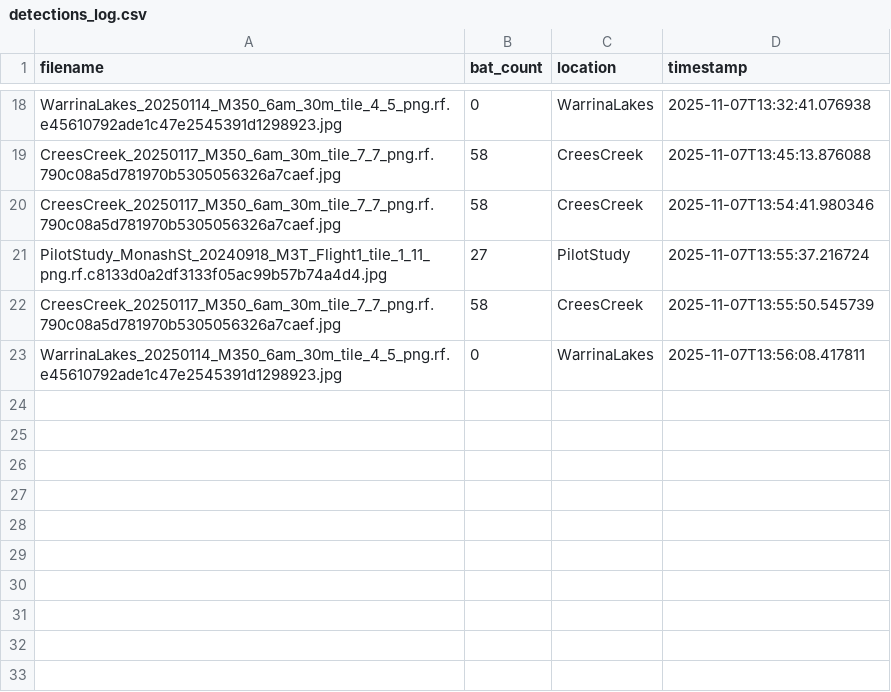
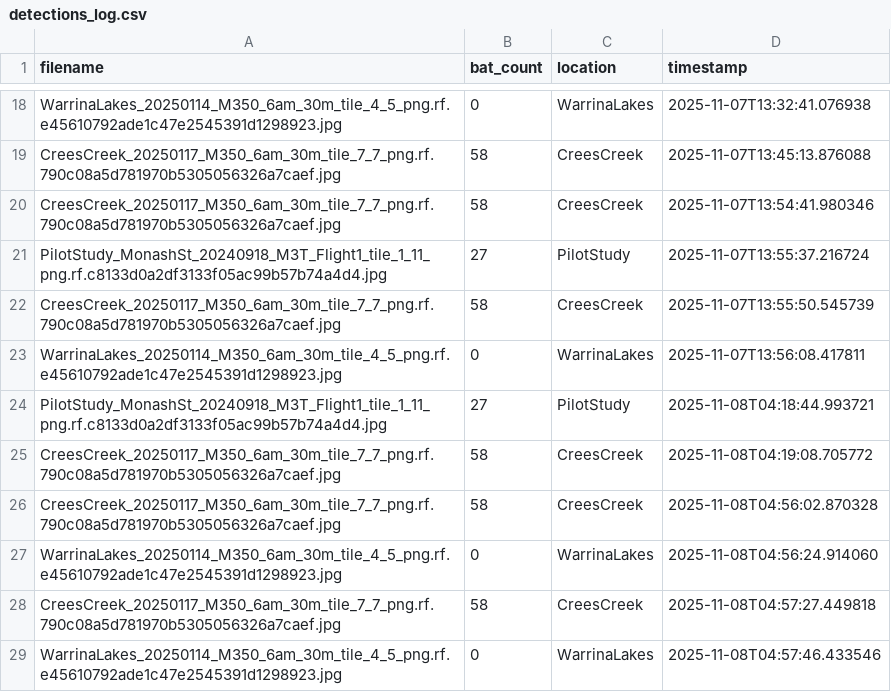
Before and after one commit to doa-elizabeth-roys/Bat-Population-Tracker, a CSV file: detections_log.csv, drawn as a sheet; only a part is shown, gaps mark what is left out; the diff names each change by its address in the sheet, - before the commit and + after, or states it on an @@ line.

```diff
--- a/detections_log.csv
+++ b/detections_log.csv
+row 24: PilotStudy_MonashSt_20240918_M3T_Flight1_tile_1_11_png.rf.c8133d0a2df3133f05ac99b57b74a4d4.jpg | 27 | PilotStudy | 2025-11-08T04:18:44.993721
+row 25: CreesCreek_20250117_M350_6am_30m_tile_7_7_png.rf.790c08a5d781970b5305056326a7caef.jpg | 58 | CreesCreek | 2025-11-08T04:19:08.705772
+row 26: CreesCreek_20250117_M350_6am_30m_tile_7_7_png.rf.790c08a5d781970b5305056326a7caef.jpg | 58 | CreesCreek | 2025-11-08T04:56:02.870328
+row 27: WarrinaLakes_20250114_M350_6am_30m_tile_4_5_png.rf.e45610792ade1c47e2545391d1298923.jpg | 0 | WarrinaLakes | 2025-11-08T04:56:24.914060
+row 28: CreesCreek_20250117_M350_6am_30m_tile_7_7_png.rf.790c08a5d781970b5305056326a7caef.jpg | 58 | CreesCreek | 2025-11-08T04:57:27.449818
+row 29: WarrinaLakes_20250114_M350_6am_30m_tile_4_5_png.rf.e45610792ade1c47e2545391d1298923.jpg | 0 | WarrinaLakes | 2025-11-08T04:57:46.433546
```
Also changed, not shown: 10 other files.
